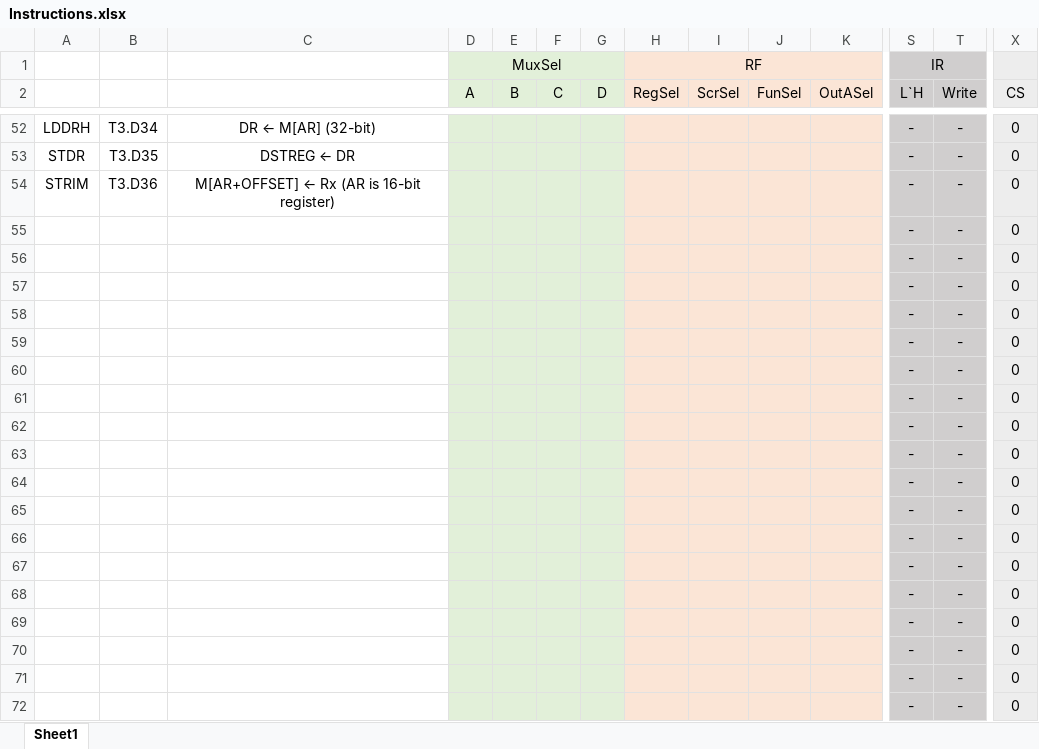
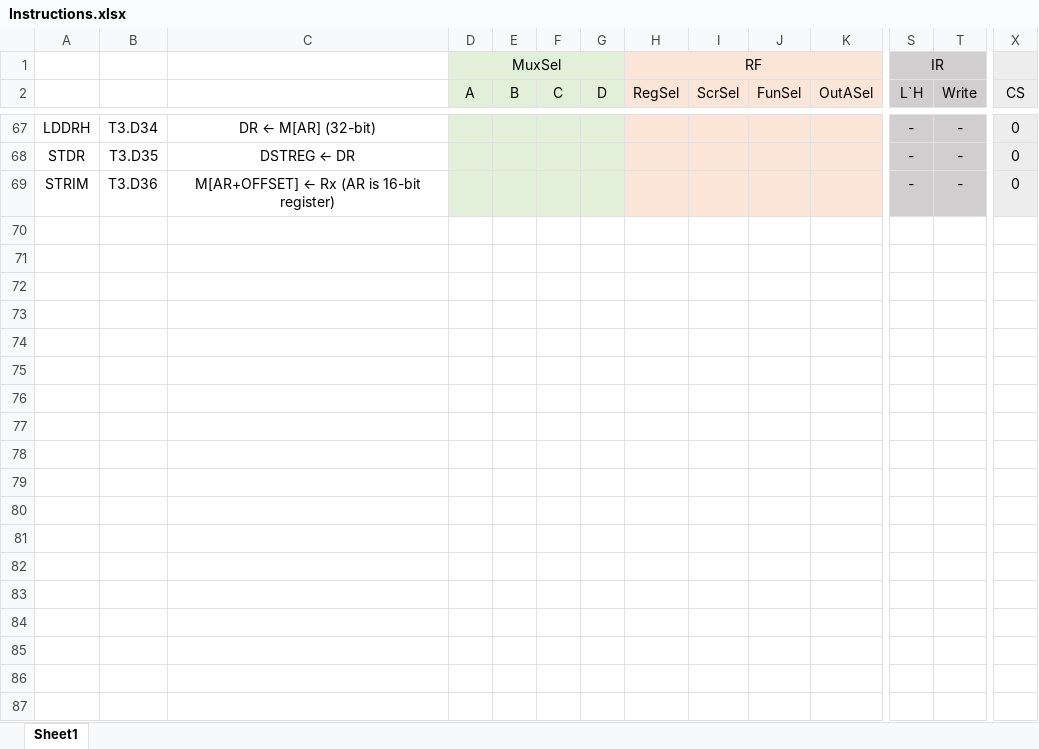
Before and after one commit to YOLD4S/BLG222E-Project, an Excel workbook: Instructions.xlsx, sheet Sheet1, drawn as a sheet; only a part is shown, gaps mark what is left out; values as stored, in another font and other column widths than the file's, no borders; removed rows and columns are numbered as before the commit, all else as after; rows hold the shown columns only; the diff covers the shown part only; the diff names each change by its address in the sheet, - before the commit and + after, or states it on an @@ line.

Commit message:
Update Instructions.xlsx

```diff
--- a/Instructions.xlsx (sheet Sheet1)
+++ b/Instructions.xlsx (sheet Sheet1)
-row 55:  |  |  |  |  |  |  |  |  |  |  | - | - | 0
-row 56:  |  |  |  |  |  |  |  |  |  |  | - | - | 0
-row 57:  |  |  |  |  |  |  |  |  |  |  | - | - | 0
-row 58:  |  |  |  |  |  |  |  |  |  |  | - | - | 0
-row 59:  |  |  |  |  |  |  |  |  |  |  | - | - | 0
-row 60:  |  |  |  |  |  |  |  |  |  |  | - | - | 0
-row 61:  |  |  |  |  |  |  |  |  |  |  | - | - | 0
-row 62:  |  |  |  |  |  |  |  |  |  |  | - | - | 0
-row 63:  |  |  |  |  |  |  |  |  |  |  | - | - | 0
-row 64:  |  |  |  |  |  |  |  |  |  |  | - | - | 0
-row 65:  |  |  |  |  |  |  |  |  |  |  | - | - | 0
-row 66:  |  |  |  |  |  |  |  |  |  |  | - | - | 0
-row 67:  |  |  |  |  |  |  |  |  |  |  | - | - | 0
-row 68:  |  |  |  |  |  |  |  |  |  |  | - | - | 0
-row 69:  |  |  |  |  |  |  |  |  |  |  | - | - | 0
-row 70:  |  |  |  |  |  |  |  |  |  |  | - | - | 0
-row 71:  |  |  |  |  |  |  |  |  |  |  | - | - | 0
-row 72:  |  |  |  |  |  |  |  |  |  |  | - | - | 0
```
Also changed, not shown: 16 added rows, 24 removed rows and 9 edited cells elsewhere in this sheet.
